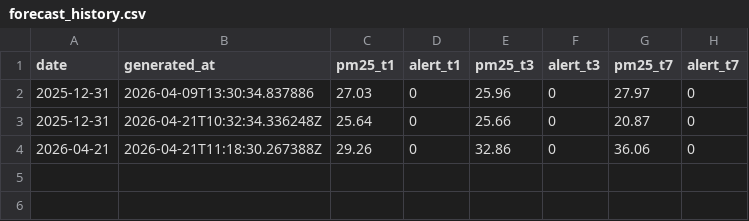
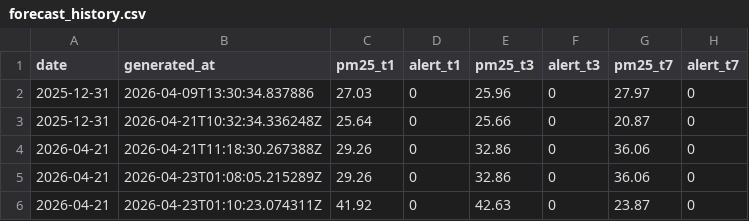
Before and after one commit to gossbu666/MLOPS_CAAS, a CSV file: 03_Data/results/forecast_history.csv, drawn as a sheet; the diff names each change by its address in the sheet, - before the commit and + after, or states it on an @@ line.

```diff
--- a/03_Data/results/forecast_history.csv
+++ b/03_Data/results/forecast_history.csv
+row 5: 2026-04-21 | 2026-04-23T01:08:05.215289Z | 29.26 | 0 | 32.86 | 0 | 36.06 | 0
+row 6: 2026-04-21 | 2026-04-23T01:10:23.074311Z | 41.92 | 0 | 42.63 | 0 | 23.87 | 0
```
Also changed, not shown: 6 other files.
